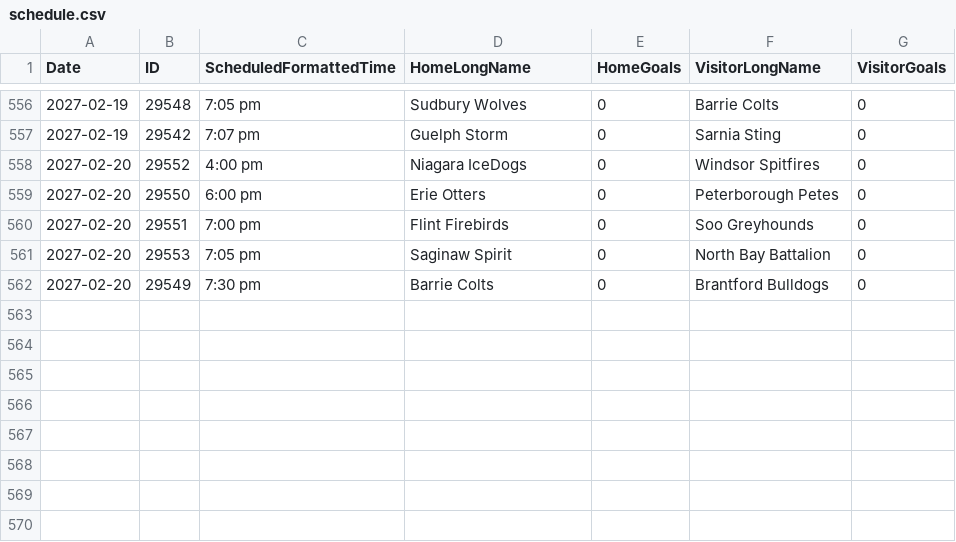
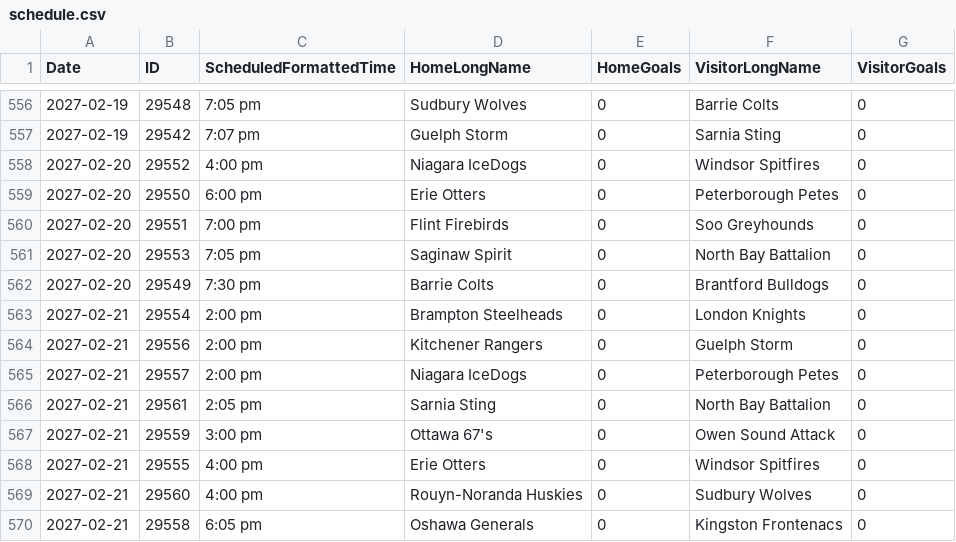
Before and after one commit to NoahCornish/OHLDataHub, a CSV file: data/current/schedule.csv, drawn as a sheet; only a part is shown, gaps mark what is left out; the diff names each change by its address in the sheet, - before the commit and + after, or states it on an @@ line.

```diff
--- a/data/current/schedule.csv
+++ b/data/current/schedule.csv
+row 563: 2027-02-21 | 29554 | 2:00 pm | Brampton Steelheads | 0 | London Knights | 0
+row 564: 2027-02-21 | 29556 | 2:00 pm | Kitchener Rangers | 0 | Guelph Storm | 0
+row 565: 2027-02-21 | 29557 | 2:00 pm | Niagara IceDogs | 0 | Peterborough Petes | 0
+row 566: 2027-02-21 | 29561 | 2:05 pm | Sarnia Sting | 0 | North Bay Battalion | 0
+row 567: 2027-02-21 | 29559 | 3:00 pm | Ottawa 67's | 0 | Owen Sound Attack | 0
+row 568: 2027-02-21 | 29555 | 4:00 pm | Erie Otters | 0 | Windsor Spitfires | 0
+row 569: 2027-02-21 | 29560 | 4:00 pm | Rouyn-Noranda Huskies | 0 | Sudbury Wolves | 0
+row 570: 2027-02-21 | 29558 | 6:05 pm | Oshawa Generals | 0 | Kingston Frontenacs | 0
```
Also changed, not shown: data/current/ev.csv, data/current/sh.csv, 2 other files.
